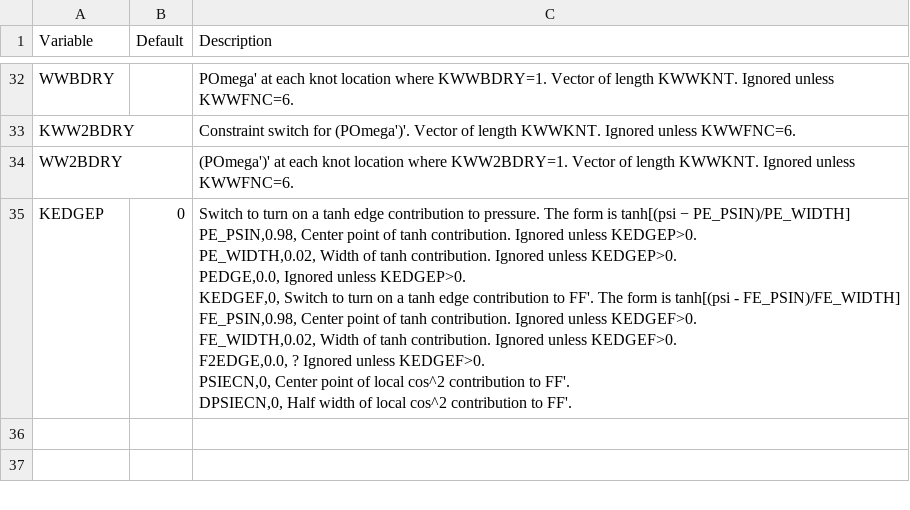
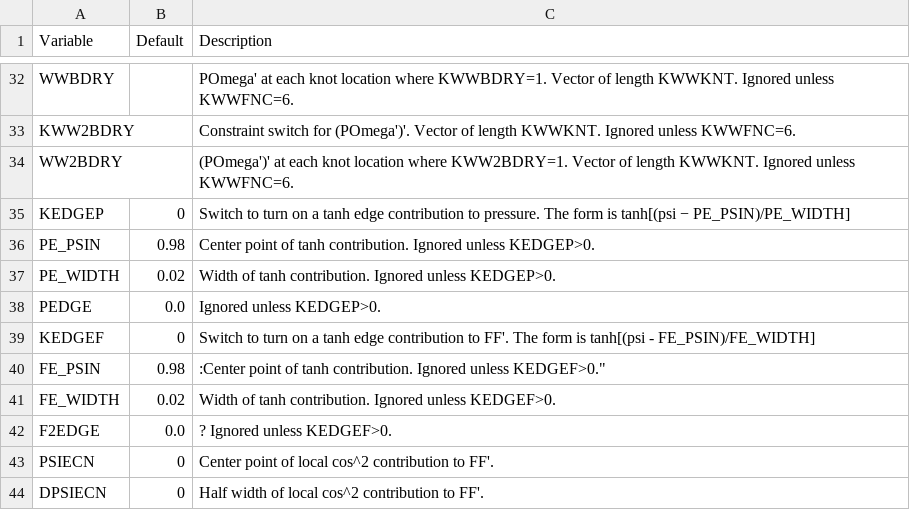
Before and after one commit to gafusion/EFIT, a CSV file: docs/tables/in1_basis.csv, drawn as a sheet; only a part is shown, gaps mark what is left out.

```diff
--- a/docs/tables/in1_basis.csv
+++ b/docs/tables/in1_basis.csv
@@ -71,12 +71,11 @@ KWW2BDRY, , Constraint switch for (POmega')'. Vector of length KWWKNT. Ignored u
 WW2BDRY, , (POmega')' at each knot location where KWW2BDRY=1. Vector of length KWWKNT. Ignored unless KWWFNC=6.
-KEDGEP,0, "Switch to turn on a tanh edge contribution to pressure. The form is tanh[(psi − PE_PSIN)/PE_WIDTH]
-PE_PSIN,0.98, Center point of tanh contribution. Ignored unless KEDGEP>0.
-PE_WIDTH,0.02, Width of tanh contribution. Ignored unless KEDGEP>0.
-PEDGE,0.0, Ignored unless KEDGEP>0.
-KEDGEF,0, Switch to turn on a tanh edge contribution to FF'. The form is tanh[(psi - FE_PSIN)/FE_WIDTH]
-FE_PSIN,0.98, Center point of tanh contribution. Ignored unless KEDGEF>0.
-FE_WIDTH,0.02, Width of tanh contribution. Ignored unless KEDGEF>0.
-F2EDGE,0.0, ? Ignored unless KEDGEF>0.
-PSIECN,0, Center point of local cos^2 contribution to FF'.
-DPSIECN,0, Half width of local cos^2 contribution to FF'.
-
+KEDGEP,0, "Switch to turn on a tanh edge contribution to pressure. The form is tanh[(psi − PE_PSIN)/PE_WIDTH]"
+PE_PSIN,0.98, "Center point of tanh contribution. Ignored unless KEDGEP>0."
+PE_WIDTH,0.02, "Width of tanh contribution. Ignored unless KEDGEP>0."
+PEDGE,0.0, "Ignored unless KEDGEP>0."
+KEDGEF,0, "Switch to turn on a tanh edge contribution to FF'. The form is tanh[(psi - FE_PSIN)/FE_WIDTH]"
+FE_PSIN,0.98, :Center point of tanh contribution. Ignored unless KEDGEF>0."
+FE_WIDTH,0.02, "Width of tanh contribution. Ignored unless KEDGEF>0."
+F2EDGE,0.0, "? Ignored unless KEDGEF>0."
+PSIECN,0, "Center point of local cos^2 contribution to FF'."
+DPSIECN,0, "Half width of local cos^2 contribution to FF'."
```
Also changed, not shown: docs/tables/optin.csv, docs/tables/setup.csv.
